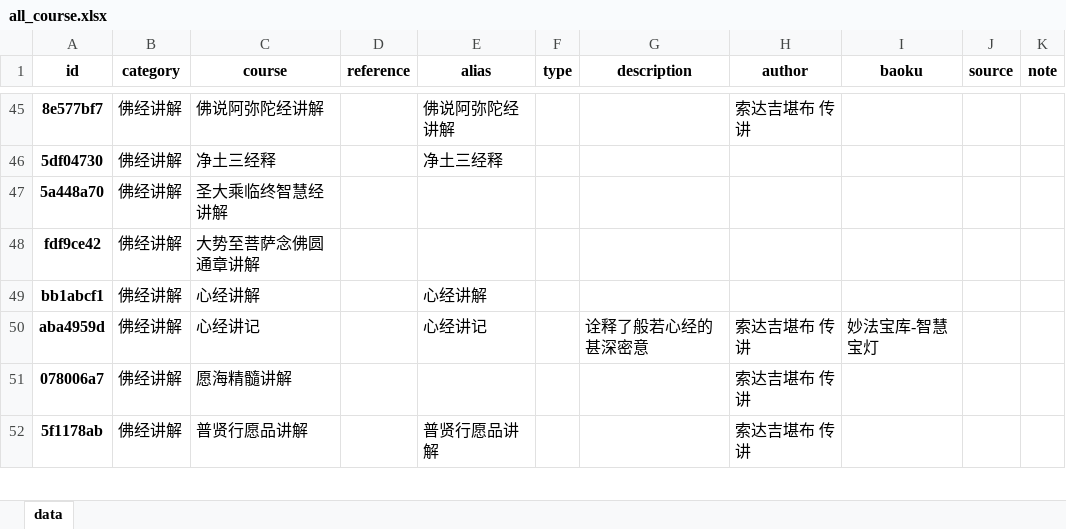
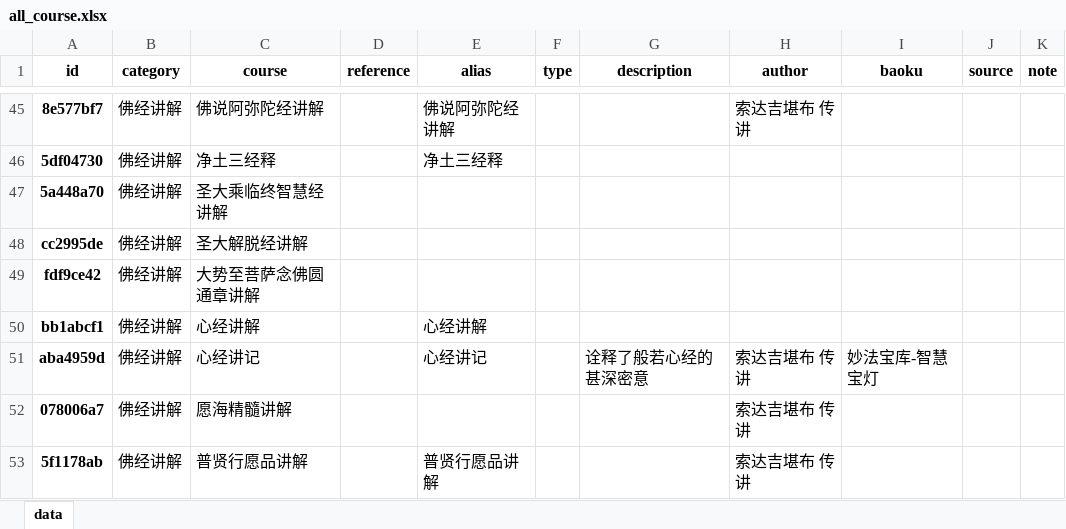
Before and after one commit to hliuleo/lamatxt, an Excel workbook: all_course.xlsx, sheet data, drawn as a sheet; only a part is shown, gaps mark what is left out; values as stored, in another font and other column widths than the file's, no borders; the diff names each change by its address in the sheet, - before the commit and + after, or states it on an @@ line.

```diff
--- a/all_course.xlsx (sheet data)
+++ b/all_course.xlsx (sheet data)
+row 48: cc2995de | 佛经讲解 | 圣大解脱经讲解
```
Also changed, not shown: all_lesson.xlsx, 1 other file.
